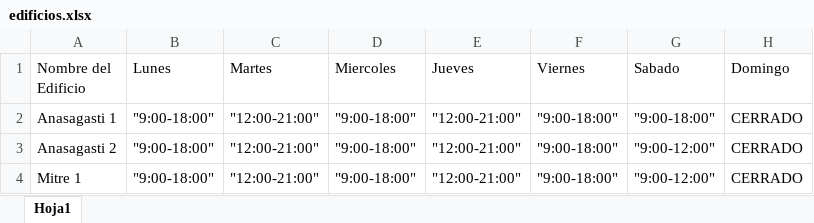
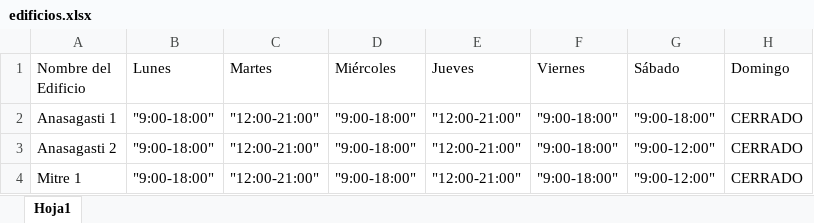
Before and after one commit to IoachimusRoderici/AsignacionAulica, an Excel workbook: src/asignacion_aulica/data/edificios.xlsx, sheet Hoja1, drawn as a sheet; values as stored, in another font and other column widths than the file's, no borders; the diff names each change by its address in the sheet, - before the commit and + after, or states it on an @@ line.

Commit message:
Cambio de formato del xlsx de edificios, para que los dias tengan tildes donde corresponda. Compliant with UI's design for days

```diff
--- a/src/asignacion_aulica/data/edificios.xlsx (sheet Hoja1)
+++ b/src/asignacion_aulica/data/edificios.xlsx (sheet Hoja1)
-D1: Miercoles
+D1: Miércoles
-G1: Sabado
+G1: Sábado
```
